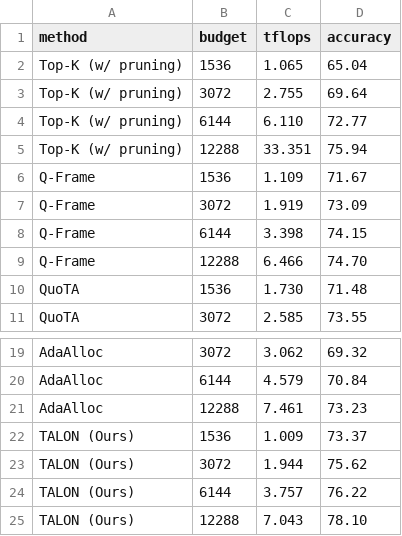
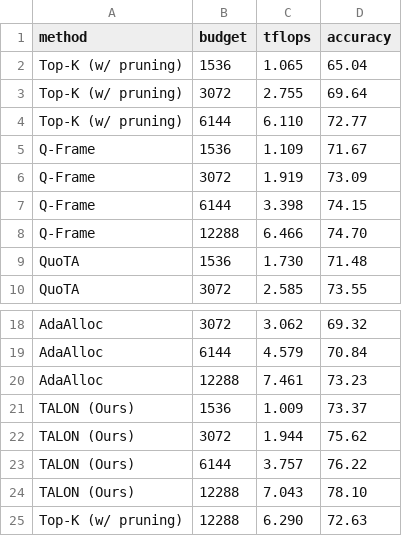
Before and after one commit to AyushBarik/TALON, a CSV file: fig/budget_curve.csv, drawn as a sheet; only a part is shown, gaps mark what is left out.

```diff
--- a/fig/budget_curve.csv
+++ b/fig/budget_curve.csv
@@ -4,3 +4,2 @@ Top-K (w/ pruning),3072,2.755,69.64
 Top-K (w/ pruning),6144,6.110,72.77
-Top-K (w/ pruning),12288,33.351,75.94
 Q-Frame,1536,1.109,71.67
@@ -25 +24,2 @@ TALON (Ours),6144,3.757,76.22
 TALON (Ours),12288,7.043,78.10
+Top-K (w/ pruning),12288,6.290,72.63
```
Also changed, not shown: 3 other files.
